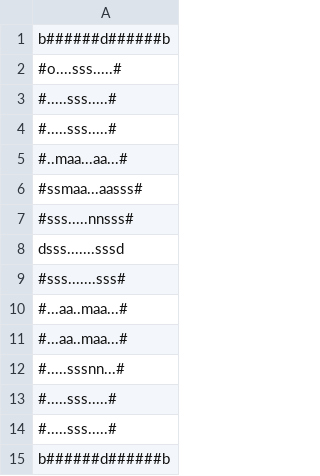
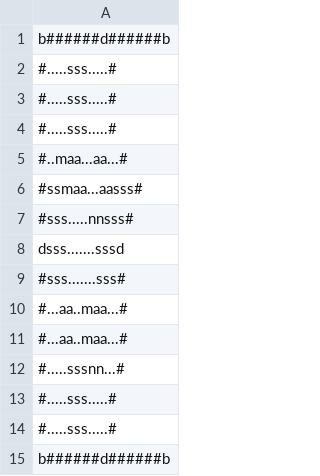
Before and after one commit to nPr0nn/Dungeon-and-Wumpus, a CSV file: _data/layouts/5.csv, drawn as a sheet.

```diff
--- a/_data/layouts/5.csv
+++ b/_data/layouts/5.csv
@@ -1,3 +1,3 @@
 b######d######b
-#o....sss.....#
+#.....sss.....#
 #.....sss.....#
```
Also changed, not shown: 43 other files.
